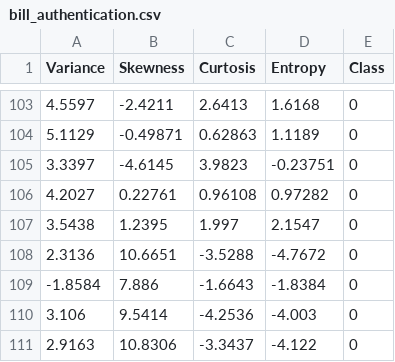
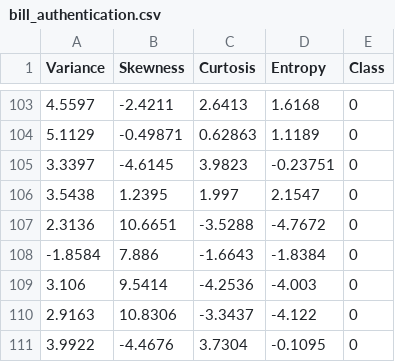
Before and after one commit to ina-uzu/ML_DDaRaHaGi, a CSV file: bill_authentication.csv, drawn as a sheet; only a part is shown, gaps mark what is left out; the shorter side is filled out with more unchanged rows; the diff names each change by its address in the sheet, - before the commit and + after, or states it on an @@ line.

```diff
--- a/bill_authentication.csv
+++ b/bill_authentication.csv
-row 106: 4.2027 | 0.22761 | 0.96108 | 0.97282 | 0
```
Also changed, not shown: winequality-red.csv, 3 other files.
